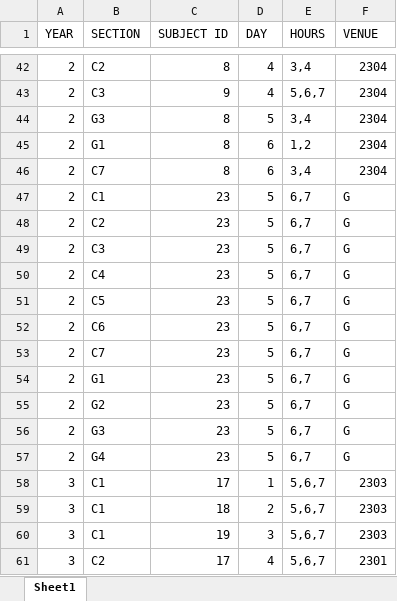
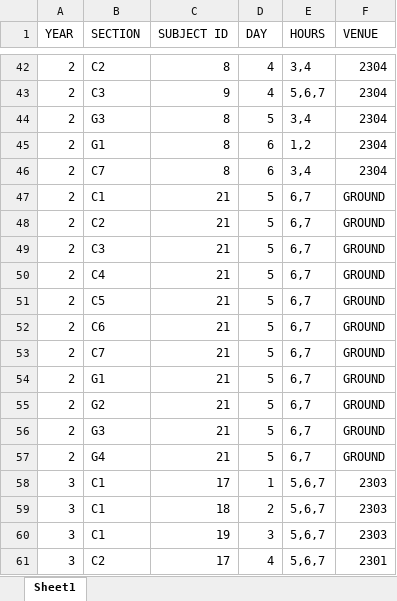
Before and after one commit to Rajashekarreddy111/Time_Table_, an Excel workbook: TIME TABLE SAMPLE DATA/LAB.xlsx, sheet Sheet1, drawn as a sheet; only a part is shown, gaps mark what is left out; values as stored, in another font and other column widths than the file's, no borders; the diff names each change by its address in the sheet, - before the commit and + after, or states it on an @@ line.

```diff
--- a/TIME TABLE SAMPLE DATA/LAB.xlsx (sheet Sheet1)
+++ b/TIME TABLE SAMPLE DATA/LAB.xlsx (sheet Sheet1)
-C47:C57 (SUBJECT ID): 23
+C47:C57 (SUBJECT ID): 21
-F47:F57 (VENUE): G
+F47:F57 (VENUE): GROUND
```
Also changed, not shown: TIME TABLE SAMPLE DATA/UPDATED TIMETABLE TOTAL.xlsx, TIME TABLE SAMPLE DATA/shared-classes-template.xlsx, 9 other files.
